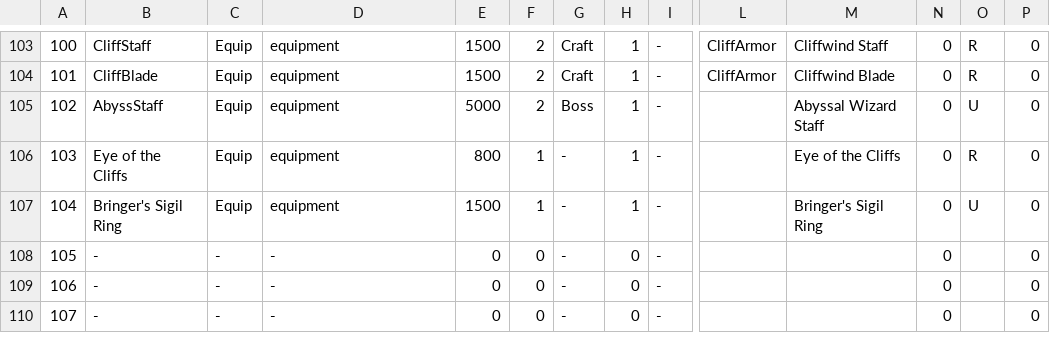
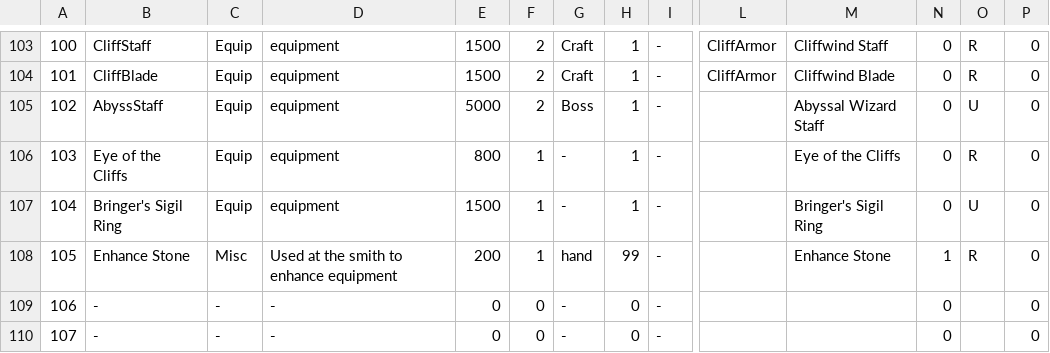
Before and after one commit to coolblue1853/ProjectB, a CSV file: Assets/Resources/ItemSheet.csv, drawn as a sheet; only a part is shown, gaps mark what is left out; the diff names each change by its address in the sheet, - before the commit and + after, or states it on an @@ line.

```diff
--- a/Assets/Resources/ItemSheet.csv
+++ b/Assets/Resources/ItemSheet.csv
-B108: -
+B108: Enhance Stone
-C108: -
+C108: Misc
-D108: -
+D108: Used at the smith to enhance equipment
-E108: 0
+E108: 200
-F108: 0
+F108: 1
-G108: -
+G108: hand
-H108: 0
+H108: 99
-M108: (empty)
+M108: Enhance Stone
-N108: 0
+N108: 1
-O108: (empty)
+O108: R
```
Also changed, not shown: 25 other files.
